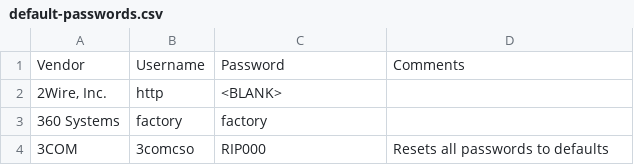
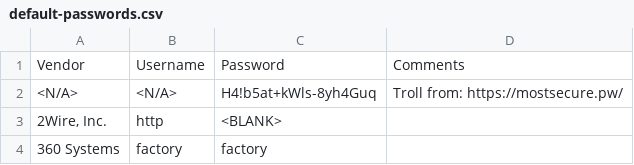
Before and after one commit to danielmiessler/SecLists, a CSV file: Passwords/default-passwords.csv, drawn as a sheet; only a part is shown; the shorter side is filled out with more unchanged rows.

Commit message:
Update default-passwords.csv

```diff
--- a/Passwords/default-passwords.csv
+++ b/Passwords/default-passwords.csv
@@ -1,2 +1,3 @@
 Vendor,Username,Password,Comments
+<N/A>,<N/A>,H4!b5at+kWls-8yh4Guq,Troll from: https://mostsecure.pw/
 "2Wire, Inc.",http,<BLANK>,
```
